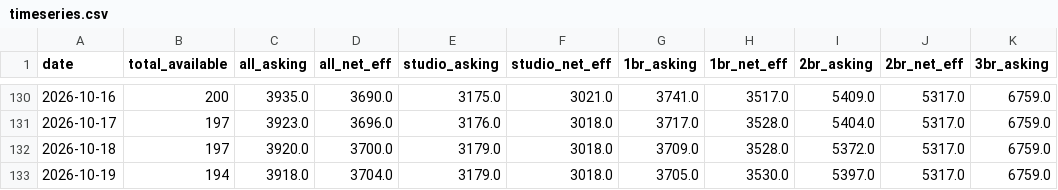
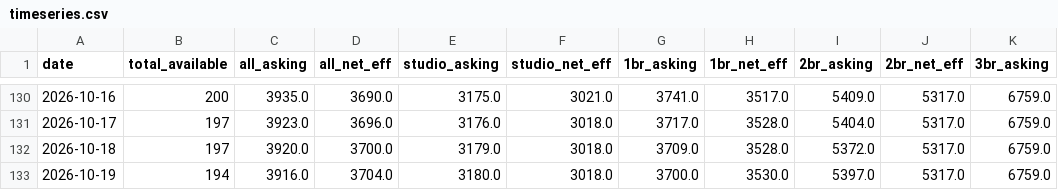
Before and after one commit to akski87/market-monitor, a CSV file: markets/journal-square/data/exports/timeseries.csv, drawn as a sheet; only a part is shown, gaps mark what is left out; the diff names each change by its address in the sheet, - before the commit and + after, or states it on an @@ line.

```diff
--- a/markets/journal-square/data/exports/timeseries.csv
+++ b/markets/journal-square/data/exports/timeseries.csv
-C133 (all_asking): 3918.0
+C133 (all_asking): 3916.0
-E133 (studio_asking): 3179.0
+E133 (studio_asking): 3180.0
-G133 (1br_asking): 3705.0
+G133 (1br_asking): 3700.0
```
Also changed, not shown: markets/journal-square/data/exports/survey_latest.csv, markets/journal-square/data/exports/units_12mo.csv, 23 other files.
